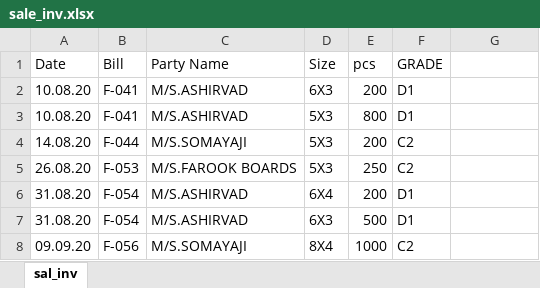
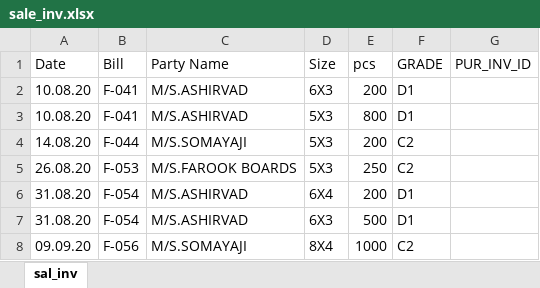
Before and after one commit to NeuronEnix/office-sim-ply, an Excel workbook: Invoice/sale_inv.xlsx, sheet sal_inv, drawn as a sheet; only a part is shown; values as stored, in another font and other column widths than the file's, no borders; the diff names each change by its address in the sheet, - before the commit and + after, or states it on an @@ line.

```diff
--- a/Invoice/sale_inv.xlsx (sheet sal_inv)
+++ b/Invoice/sale_inv.xlsx (sheet sal_inv)
-G1: (empty)
+G1: PUR_INV_ID
```
Also changed, not shown: Invoice/pur_inv.xlsx, 6 other files.
